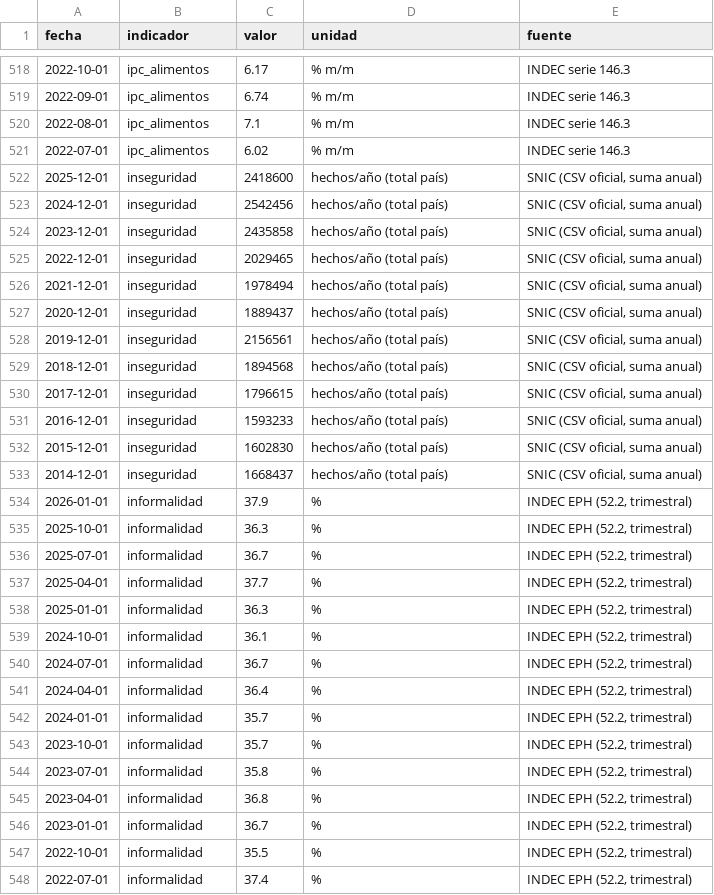
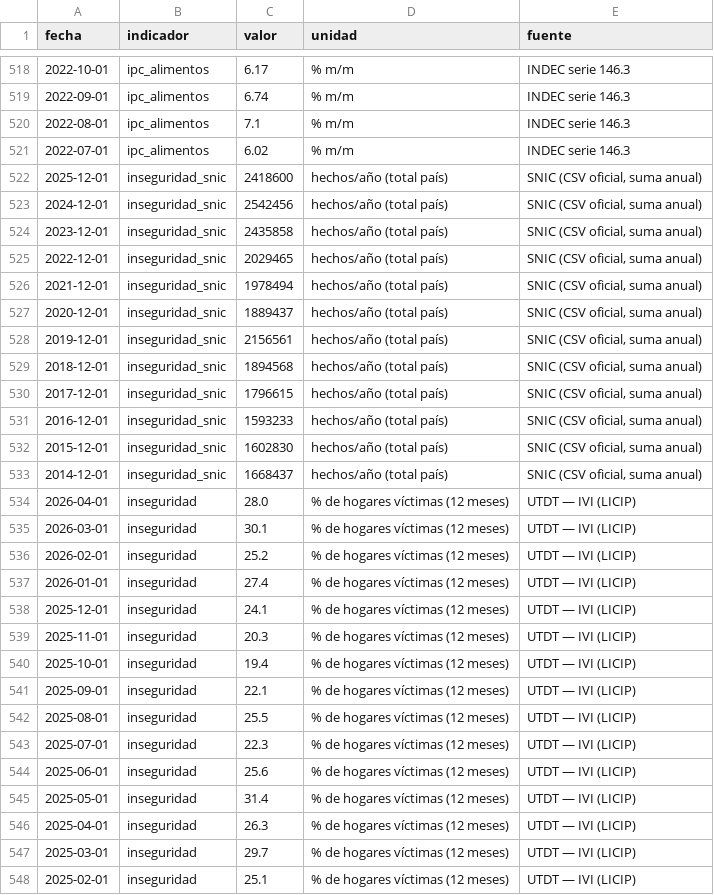
Before and after one commit to Juanpintoselso33/cigob-informe-coyuntura, a CSV file: projects/informe_coyuntura/output/series/vida_cotidiana.csv, drawn as a sheet; only a part is shown, gaps mark what is left out; the shorter side is filled out with more unchanged rows; the diff covers the shown part only.

Commit message:
feat(vida): barrido 10de13 — inseguridad MENSUALIZADA con el IVI del LICIP-UTDT (ADR-0032): encuesta de victimizacion mensual en 40 centros urbanos que capta la cifra negra, backfill de 31 PDFs con store persistente, base declarada ene-2024 (encuesta suspendida 2020-2023); el SNIC anual queda de contraste (divergencia registrado-declarado visible = informacion); card 28pct hogares, B100 102,1, ITVC 91,5

```diff
--- a/projects/informe_coyuntura/output/series/vida_cotidiana.csv
+++ b/projects/informe_coyuntura/output/series/vida_cotidiana.csv
@@ -521,13 +521,28 @@ fecha,indicador,valor,unidad,fuente
 2022-07-01,ipc_alimentos,6.02,% m/m,INDEC serie 146.3
-2025-12-01,inseguridad,2418600,hechos/año (total país),"SNIC (CSV oficial, suma anual)"
-2024-12-01,inseguridad,2542456,hechos/año (total país),"SNIC (CSV oficial, suma anual)"
-2023-12-01,inseguridad,2435858,hechos/año (total país),"SNIC (CSV oficial, suma anual)"
-2022-12-01,inseguridad,2029465,hechos/año (total país),"SNIC (CSV oficial, suma anual)"
-2021-12-01,inseguridad,1978494,hechos/año (total país),"SNIC (CSV oficial, suma anual)"
-2020-12-01,inseguridad,1889437,hechos/año (total país),"SNIC (CSV oficial, suma anual)"
-2019-12-01,inseguridad,2156561,hechos/año (total país),"SNIC (CSV oficial, suma anual)"
-2018-12-01,inseguridad,1894568,hechos/año (total país),"SNIC (CSV oficial, suma anual)"
-2017-12-01,inseguridad,1796615,hechos/año (total país),"SNIC (CSV oficial, suma anual)"
-2016-12-01,inseguridad,1593233,hechos/año (total país),"SNIC (CSV oficial, suma anual)"
-2015-12-01,inseguridad,1602830,hechos/año (total país),"SNIC (CSV oficial, suma anual)"
-2014-12-01,inseguridad,1668437,hechos/año (total país),"SNIC (CSV oficial, suma anual)"
+2025-12-01,inseguridad_snic,2418600,hechos/año (total país),"SNIC (CSV oficial, suma anual)"
+2024-12-01,inseguridad_snic,2542456,hechos/año (total país),"SNIC (CSV oficial, suma anual)"
+2023-12-01,inseguridad_snic,2435858,hechos/año (total país),"SNIC (CSV oficial, suma anual)"
+2022-12-01,inseguridad_snic,2029465,hechos/año (total país),"SNIC (CSV oficial, suma anual)"
+2021-12-01,inseguridad_snic,1978494,hechos/año (total país),"SNIC (CSV oficial, suma anual)"
+2020-12-01,inseguridad_snic,1889437,hechos/año (total país),"SNIC (CSV oficial, suma anual)"
+2019-12-01,inseguridad_snic,2156561,hechos/año (total país),"SNIC (CSV oficial, suma anual)"
+2018-12-01,inseguridad_snic,1894568,hechos/año (total país),"SNIC (CSV oficial, suma anual)"
+2017-12-01,inseguridad_snic,1796615,hechos/año (total país),"SNIC (CSV oficial, suma anual)"
+2016-12-01,inseguridad_snic,1593233,hechos/año (total país),"SNIC (CSV oficial, suma anual)"
+2015-12-01,inseguridad_snic,1602830,hechos/año (total país),"SNIC (CSV oficial, suma anual)"
+2014-12-01,inseguridad_snic,1668437,hechos/año (total país),"SNIC (CSV oficial, suma anual)"
+2026-04-01,inseguridad,28.0,% de hogares víctimas (12 meses),UTDT — IVI (LICIP)
+2026-03-01,inseguridad,30.1,% de hogares víctimas (12 meses),UTDT — IVI (LICIP)
+2026-02-01,inseguridad,25.2,% de hogares víctimas (12 meses),UTDT — IVI (LICIP)
+2026-01-01,inseguridad,27.4,% de hogares víctimas (12 meses),UTDT — IVI (LICIP)
+2025-12-01,inseguridad,24.1,% de hogares víctimas (12 meses),UTDT — IVI (LICIP)
+2025-11-01,inseguridad,20.3,% de hogares víctimas (12 meses),UTDT — IVI (LICIP)
+2025-10-01,inseguridad,19.4,% de hogares víctimas (12 meses),UTDT — IVI (LICIP)
+2025-09-01,inseguridad,22.1,% de hogares víctimas (12 meses),UTDT — IVI (LICIP)
+2025-08-01,inseguridad,25.5,% de hogares víctimas (12 meses),UTDT — IVI (LICIP)
+2025-07-01,inseguridad,22.3,% de hogares víctimas (12 meses),UTDT — IVI (LICIP)
+2025-06-01,inseguridad,25.6,% de hogares víctimas (12 meses),UTDT — IVI (LICIP)
+2025-05-01,inseguridad,31.4,% de hogares víctimas (12 meses),UTDT — IVI (LICIP)
+2025-04-01,inseguridad,26.3,% de hogares víctimas (12 meses),UTDT — IVI (LICIP)
+2025-03-01,inseguridad,29.7,% de hogares víctimas (12 meses),UTDT — IVI (LICIP)
+2025-02-01,inseguridad,25.1,% de hogares víctimas (12 meses),UTDT — IVI (LICIP)
```
Also changed, not shown: 16 added rows and 6 edited cells elsewhere in this file, 11 other files.
